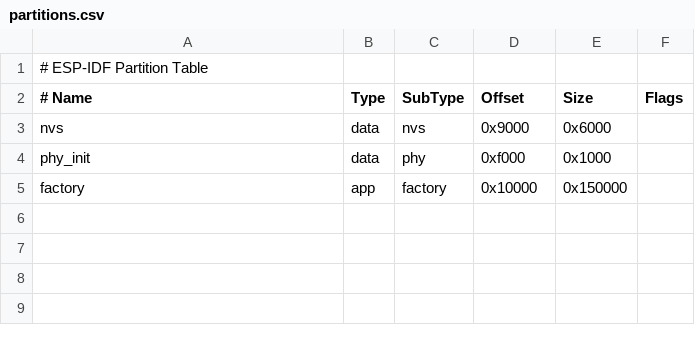
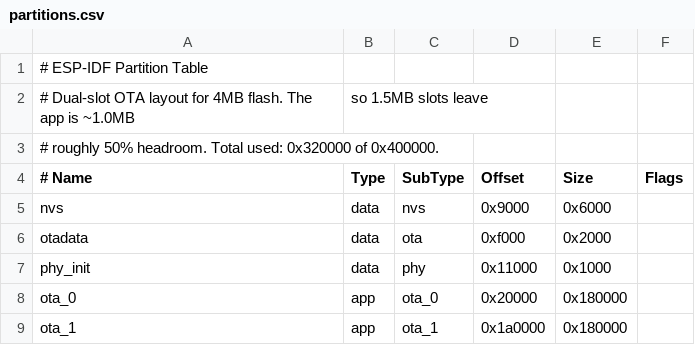
Before and after one commit to tema-mazy/mazy-iot, a CSV file: esp32/home/mazy-iot-sensor/partitions.csv, drawn as a sheet; removed rows and columns are numbered as before the commit, all else as after; the diff names each change by its address in the sheet, - before the commit and + after, or states it on an @@ line.

```diff
--- a/esp32/home/mazy-iot-sensor/partitions.csv
+++ b/esp32/home/mazy-iot-sensor/partitions.csv
+row 2: # Dual-slot OTA layout for 4MB flash. The app is ~1.0MB | so 1.5MB slots leave
+row 3: # roughly 50% headroom. Total used: 0x320000 of 0x400000.
+row 6: otadata | data | ota | 0xf000 | 0x2000
-D7 (Offset): 0xf000
+D7 (Offset): 0x11000
-row 5: factory | app | factory | 0x10000 | 0x150000
+row 8: ota_0 | app | ota_0 | 0x20000 | 0x180000
+row 9: ota_1 | app | ota_1 | 0x1a0000 | 0x180000
```
Also changed, not shown: 6 other files.
